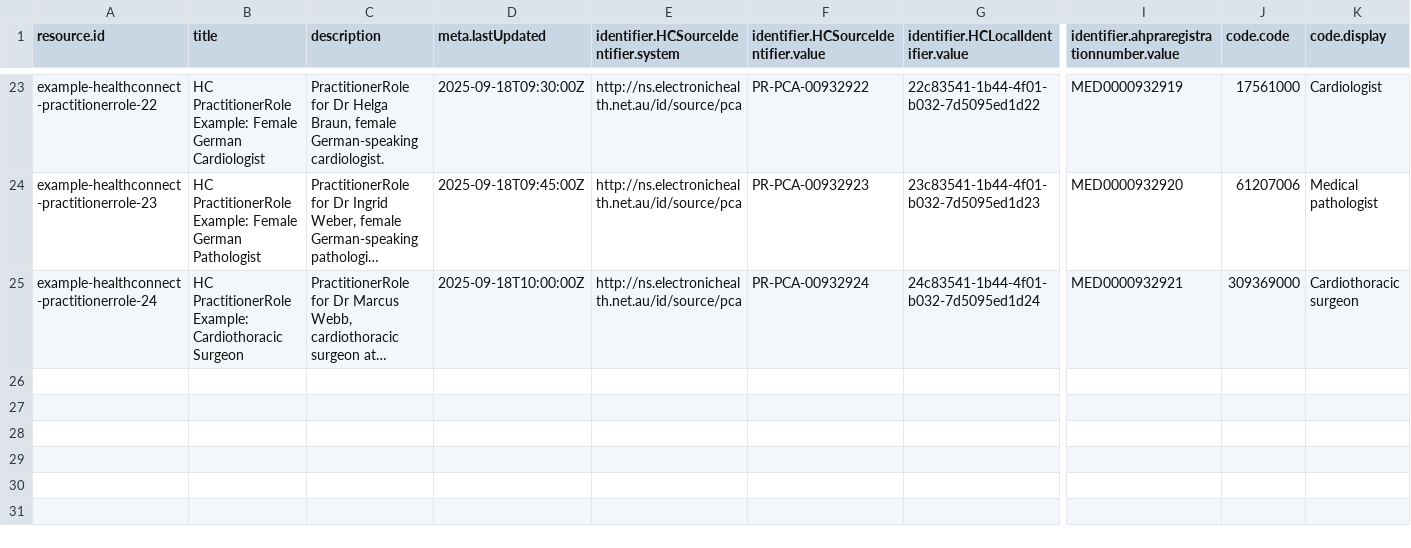
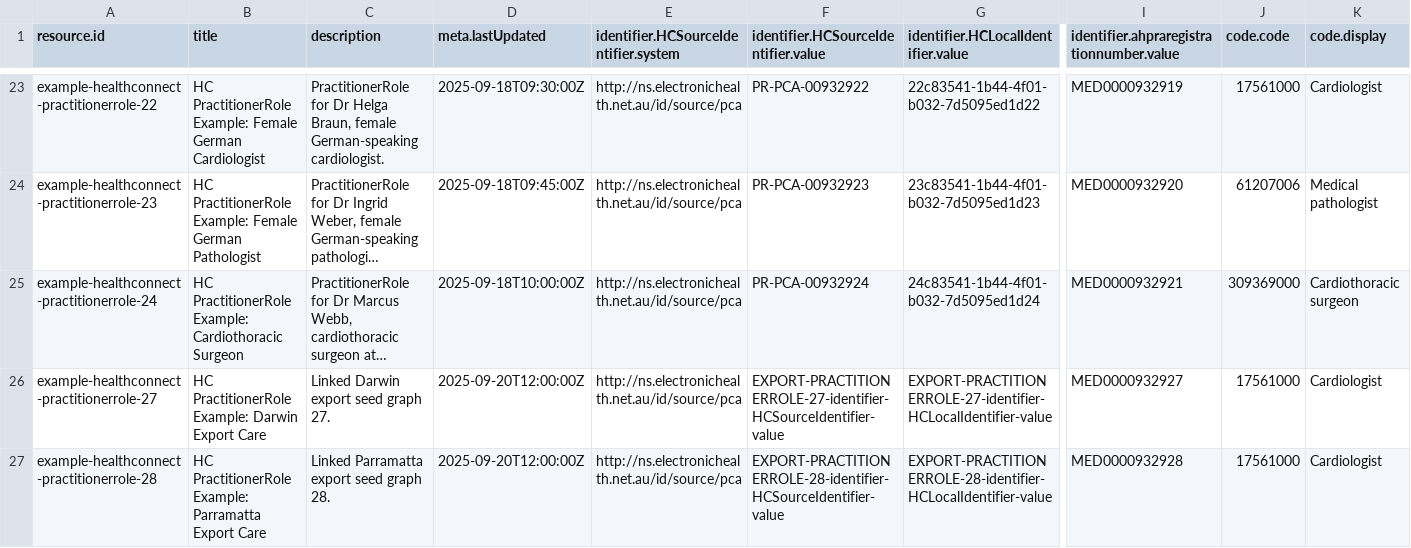
Before and after one commit to steveswinsburg/fhir-test-data-generator, a CSV file: input/hcpd-26.0.0/PractitionerRole.data.csv, drawn as a sheet; only a part is shown, gaps mark what is left out; long unchanged cells end in …; rows hold the shown columns only; the diff names each change by its address in the sheet, - before the commit and + after, or states it on an @@ line.

```diff
--- a/input/hcpd-26.0.0/PractitionerRole.data.csv
+++ b/input/hcpd-26.0.0/PractitionerRole.data.csv
+row 26: example-healthconnect-practitionerrole-27 | HC PractitionerRole Example: Darwin Export Care | Linked Darwin export seed graph 27. | 2025-09-20T12:00:00Z | http://ns.electronichealth.net.au/id/source/pca | EXPORT-PRACTITIONERROLE-27-identifier-HCSourceIdentifier-value | EXPORT-PRACTITIONERROLE-27-identifier-HCLocalIdentifier-value | MED0000932927 | 17561000 | Cardiologist
+row 27: example-healthconnect-practitionerrole-28 | HC PractitionerRole Example: Parramatta Export Care | Linked Parramatta export seed graph 28. | 2025-09-20T12:00:00Z | http://ns.electronichealth.net.au/id/source/pca | EXPORT-PRACTITIONERROLE-28-identifier-HCSourceIdentifier-value | EXPORT-PRACTITIONERROLE-28-identifier-HCLocalIdentifier-value | MED0000932928 | 17561000 | Cardiologist
```
Also changed, not shown: input/hcpd-26.0.0/Endpoint.data.csv, input/hcpd-26.0.0/HealthcareService.data.csv, 15 other files.
